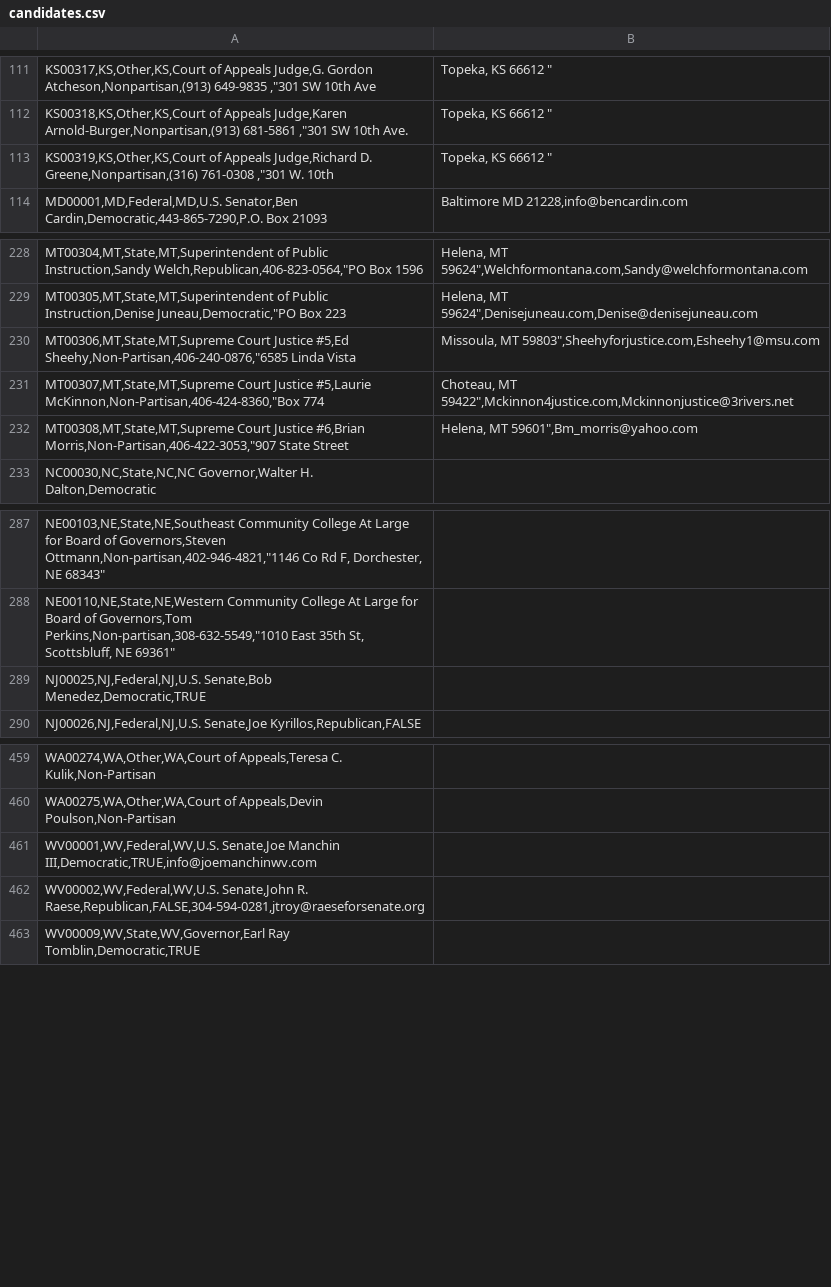
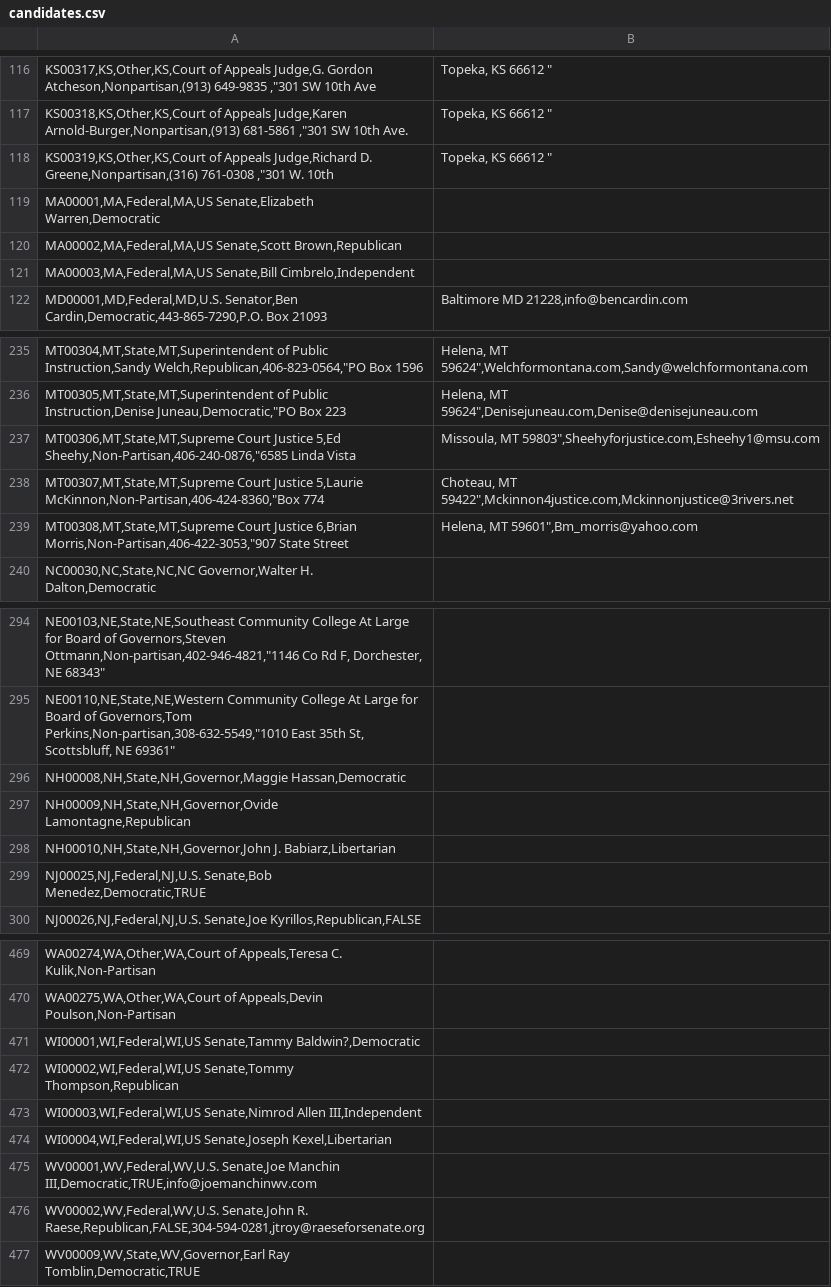
Before and after one commit to BusProject/Ballot, a CSV file: lib/candidates.csv, drawn as a sheet; only a part is shown, gaps mark what is left out; the diff covers the shown part only.

Commit message:
50 states!

```diff
--- a/lib/candidates.csv
+++ b/lib/candidates.csv
@@ -113,2 +118,5 @@ KS00318,KS,Other,KS,Court of Appeals Judge,Karen Arnold-Burger,Nonpartisan,(913)
 KS00319,KS,Other,KS,Court of Appeals Judge,Richard D. Greene,Nonpartisan,(316) 761-0308 ,"301 W. 10th  | Topeka, KS 66612 "
+MA00001,MA,Federal,MA,US Senate,Elizabeth Warren,Democratic
+MA00002,MA,Federal,MA,US Senate,Scott Brown,Republican
+MA00003,MA,Federal,MA,US Senate,Bill Cimbrelo,Independent
 MD00001,MD,Federal,MD,U.S. Senator,Ben Cardin,Democratic,443-865-7290,P.O. Box 21093  | Baltimore MD 21228,info@bencardin.com
@@ -229,5 +236,5 @@ MT00304,MT,State,MT,Superintendent of Public Instruction,Sandy Welch,Republican,
 MT00305,MT,State,MT,Superintendent of Public Instruction,Denise Juneau,Democratic,"PO Box 223 | Helena, MT 59624",Denisejuneau.com,Denise@denisejuneau.com
-MT00306,MT,State,MT,Supreme Court Justice #5,Ed Sheehy,Non-Partisan,406-240-0876,"6585 Linda Vista | Missoula, MT 59803",Sheehyforjustice.com,Esheehy1@msu.com
-MT00307,MT,State,MT,Supreme Court Justice #5,Laurie McKinnon,Non-Partisan,406-424-8360,"Box 774 | Choteau, MT 59422",Mckinnon4justice.com,Mckinnonjustice@3rivers.net
-MT00308,MT,State,MT,Supreme Court Justice #6,Brian Morris,Non-Partisan,406-422-3053,"907 State Street | Helena, MT 59601",Bm_morris@yahoo.com
+MT00306,MT,State,MT,Supreme Court Justice 5,Ed Sheehy,Non-Partisan,406-240-0876,"6585 Linda Vista | Missoula, MT 59803",Sheehyforjustice.com,Esheehy1@msu.com
+MT00307,MT,State,MT,Supreme Court Justice 5,Laurie McKinnon,Non-Partisan,406-424-8360,"Box 774 | Choteau, MT 59422",Mckinnon4justice.com,Mckinnonjustice@3rivers.net
+MT00308,MT,State,MT,Supreme Court Justice 6,Brian Morris,Non-Partisan,406-422-3053,"907 State Street | Helena, MT 59601",Bm_morris@yahoo.com
 NC00030,NC,State,NC,NC Governor,Walter H. Dalton,Democratic
@@ -288,2 +295,5 @@ NE00103,NE,State,NE,Southeast Community College At Large for Board of Governors,
 NE00110,NE,State,NE,Western Community College At Large for Board of Governors,Tom Perkins,Non-partisan,308-632-5549,"1010 East 35th St, Scottsbluff, NE  69361"
+NH00008,NH,State,NH,Governor,Maggie Hassan,Democratic
+NH00009,NH,State,NH,Governor,Ovide Lamontagne,Republican
+NH00010,NH,State,NH,Governor,John J. Babiarz,Libertarian
 NJ00025,NJ,Federal,NJ,U.S. Senate,Bob Menedez,Democratic,TRUE
@@ -460,2 +470,6 @@ WA00274,WA,Other,WA,Court of Appeals,Teresa C. Kulik,Non-Partisan
 WA00275,WA,Other,WA,Court of Appeals,Devin Poulson,Non-Partisan
+WI00001,WI,Federal,WI,US Senate,Tammy Baldwin?,Democratic
+WI00002,WI,Federal,WI,US Senate,Tommy Thompson,Republican
+WI00003,WI,Federal,WI,US Senate,Nimrod Allen III,Independent
+WI00004,WI,Federal,WI,US Senate,Joseph Kexel,Libertarian
 WV00001,WV,Federal,WV,U.S. Senate,Joe Manchin III,Democratic,TRUE,info@joemanchinwv.com
```
Also changed, not shown: 10 added rows, 6 removed rows and 27 edited cells elsewhere in this file.
